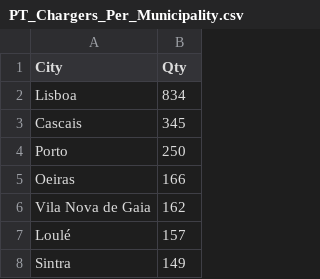
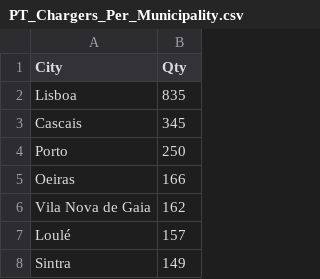
Before and after one commit to pmreis/emobility, a CSV file: data/outputs/PT_Chargers_Per_Municipality.csv, drawn as a sheet; only a part is shown.

```diff
--- a/data/outputs/PT_Chargers_Per_Municipality.csv
+++ b/data/outputs/PT_Chargers_Per_Municipality.csv
@@ -1,3 +1,3 @@
 City,Qty
-Lisboa,834
+Lisboa,835
 Cascais,345
```
Also changed, not shown: data/outputs/PT_Chargers.csv, data/outputs/PT_Chargers_Per_District.csv, 4 other files.
